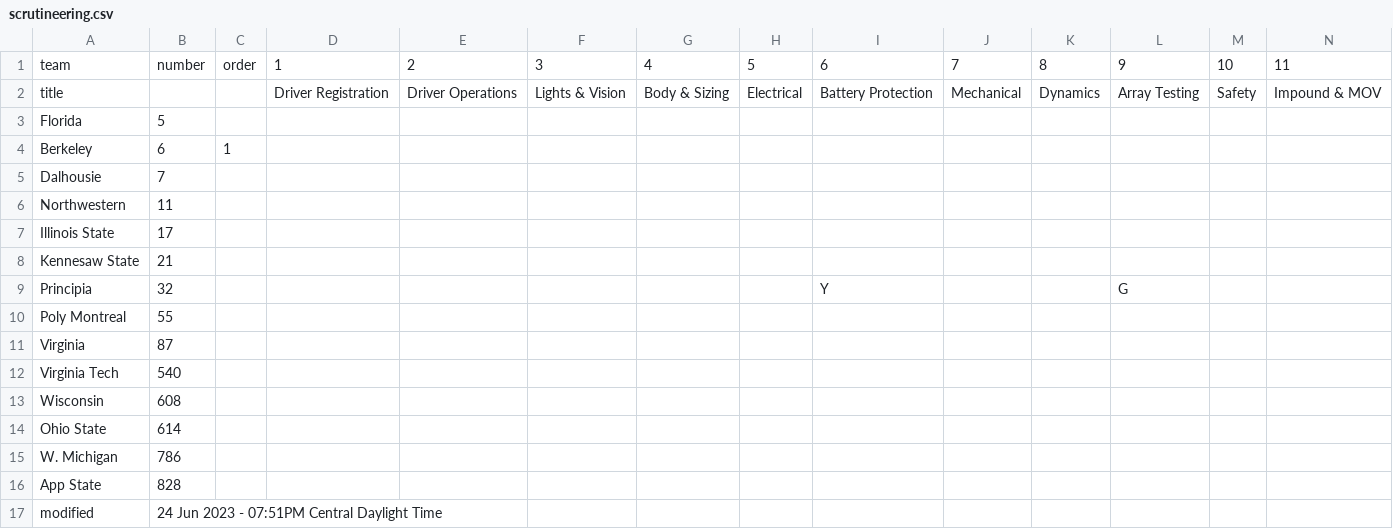
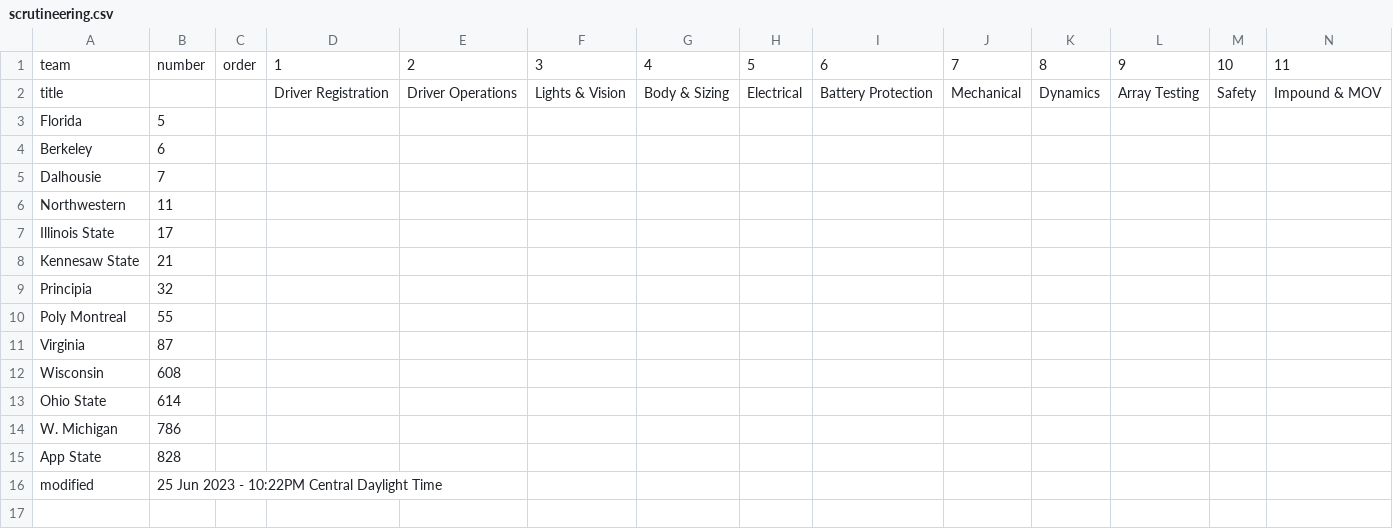
Before and after one commit to jtmullen/asc-fsgp-2024-results, a CSV file: _data/scrutineering.csv, drawn as a sheet.

```diff
--- a/_data/scrutineering.csv
+++ b/_data/scrutineering.csv
@@ -3,3 +3,3 @@ title,,,Driver Registration,Driver Operations,Lights & Vision,Body & Sizing,Elec
 Florida,5,,,,,,,,,,,,
-Berkeley,6,1,,,,,,,,,,,
+Berkeley,6,,,,,,,,,,,,
 Dalhousie,7,,,,,,,,,,,,
@@ -8,6 +8,5 @@ Illinois State,17,,,,,,,,,,,,
 Kennesaw State,21,,,,,,,,,,,,
-Principia,32,,,,,,,Y,,,G,,
+Principia,32,,,,,,,,,,,,
 Poly Montreal,55,,,,,,,,,,,,
 Virginia,87,,,,,,,,,,,,
-Virginia Tech,540,,,,,,,,,,,,
 Wisconsin,608,,,,,,,,,,,,
@@ -16,2 +15,2 @@ W. Michigan,786,,,,,,,,,,,,
 App State,828,,,,,,,,,,,,
-modified,24 Jun 2023 - 07:51PM Central Daylight Time,,,,,,,,,,,,
+modified,25 Jun 2023 - 10:22PM Central Daylight Time,,,,,,,,,,,,
```
